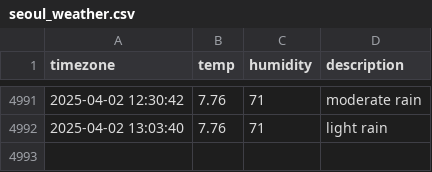
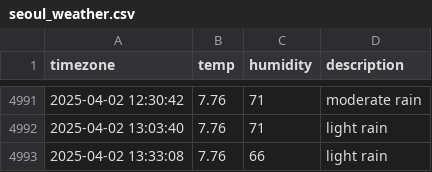
Before and after one commit to ChewchewLouis/seoul_weather, a CSV file: seoul_weather.csv, drawn as a sheet; only a part is shown, gaps mark what is left out.

```diff
--- a/seoul_weather.csv
+++ b/seoul_weather.csv
@@ -4992 +4992,2 @@ timezone,temp,humidity,description
 2025-04-02 13:03:40,7.76,71,light rain
+2025-04-02 13:33:08,7.76,66,light rain
```
